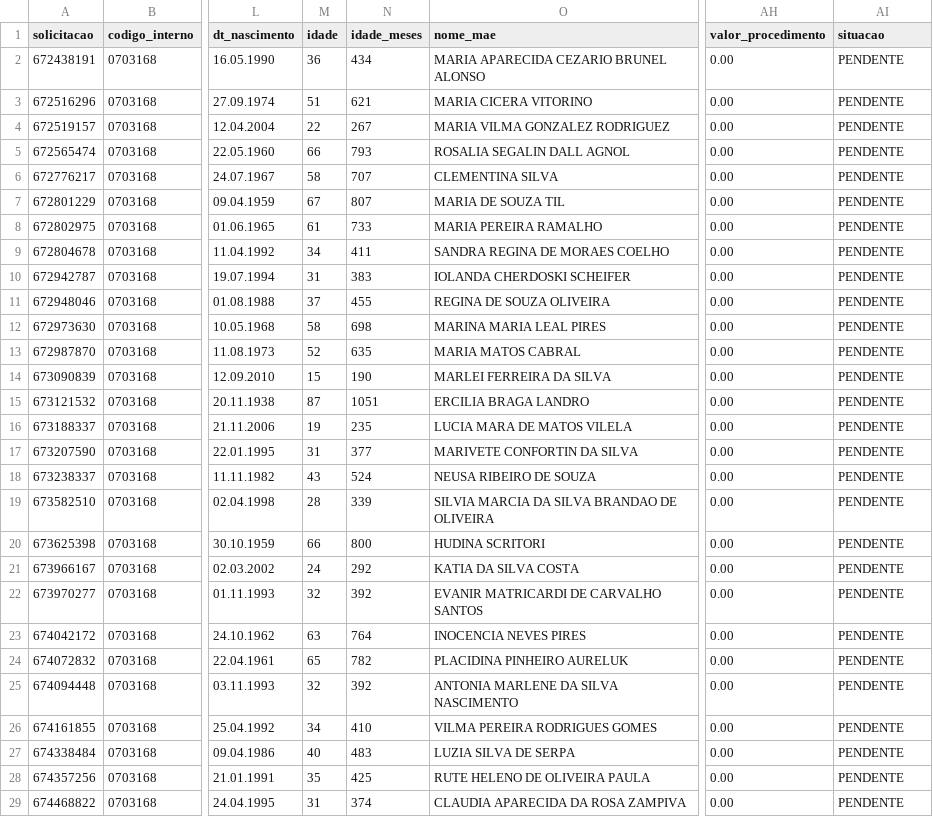
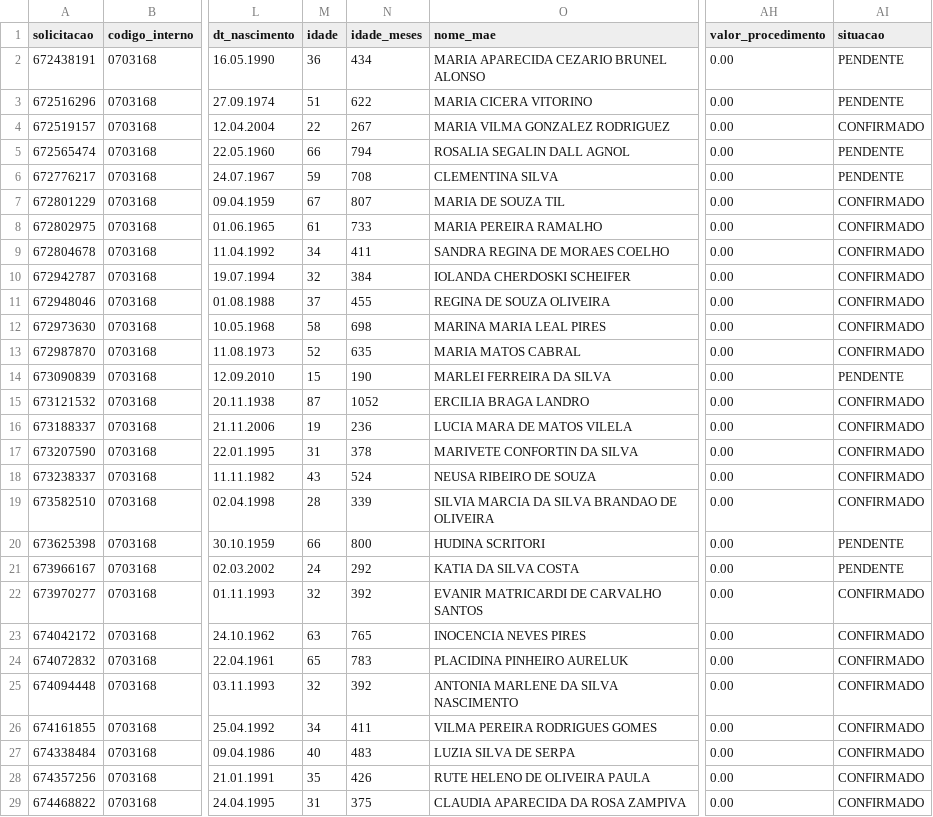
Before and after one commit to uemerson-pinheiro/Painel_Sisreg_SGO, a CSV file: Agendamento/2026/julho/CENTRO_DE_ATENCAO_PSICOSSOCIAL_NOVO_CAMINHAR.csv, drawn as a sheet; only a part is shown, gaps mark what is left out; the diff covers the shown part only; the diff names each change by its address in the sheet, - before the commit and + after, or states it on an @@ line.

```diff
--- a/Agendamento/2026/julho/CENTRO_DE_ATENCAO_PSICOSSOCIAL_NOVO_CAMINHAR.csv
+++ b/Agendamento/2026/julho/CENTRO_DE_ATENCAO_PSICOSSOCIAL_NOVO_CAMINHAR.csv
-N3 (idade_meses): 621
+N3 (idade_meses): 622
-AI4 (situacao): PENDENTE
+AI4 (situacao): CONFIRMADO
-N5 (idade_meses): 793
+N5 (idade_meses): 794
-M6 (idade): 58
+M6 (idade): 59
-N6 (idade_meses): 707
+N6 (idade_meses): 708
-AI7:AI13 (situacao): PENDENTE
+AI7:AI13 (situacao): CONFIRMADO
-M10 (idade): 31
+M10 (idade): 32
-N10 (idade_meses): 383
+N10 (idade_meses): 384
-N15 (idade_meses): 1051
+N15 (idade_meses): 1052
-AI15:AI19 (situacao): PENDENTE
+AI15:AI19 (situacao): CONFIRMADO
-N16 (idade_meses): 235
+N16 (idade_meses): 236
-N17 (idade_meses): 377
+N17 (idade_meses): 378
-AI22:AI29 (situacao): PENDENTE
+AI22:AI29 (situacao): CONFIRMADO
-N23 (idade_meses): 764
+N23 (idade_meses): 765
-N24 (idade_meses): 782
+N24 (idade_meses): 783
-N26 (idade_meses): 410
+N26 (idade_meses): 411
-N28 (idade_meses): 425
+N28 (idade_meses): 426
-N29 (idade_meses): 374
+N29 (idade_meses): 375
```
Also changed, not shown: 24 edited cells elsewhere in this file, Agendamento/2026/julho/CASA_AZUL_VIDA.csv, 9 other files.
